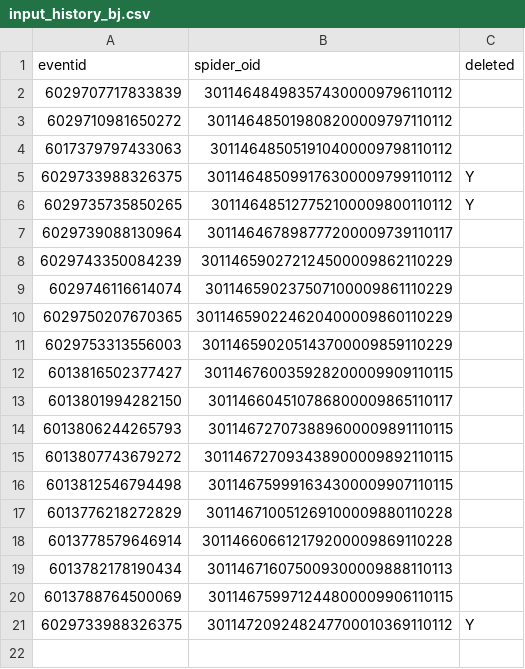
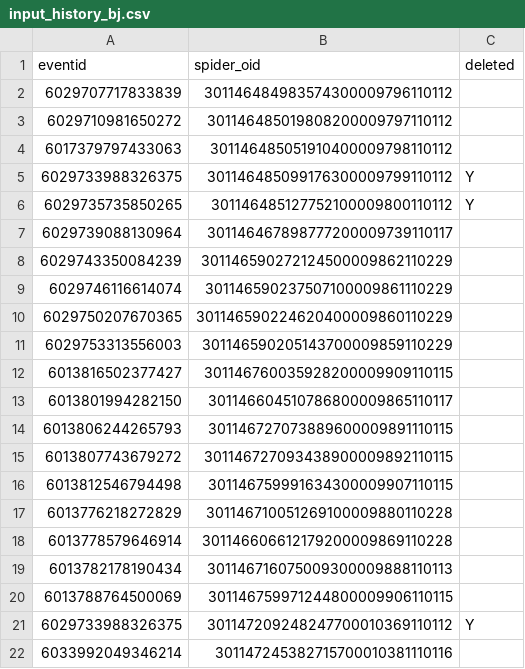
Before and after one commit to jing0523/trafficeventSpider, a CSV file: eventSpider/input_join/input_history_bj.csv, drawn as a sheet; the diff names each change by its address in the sheet, - before the commit and + after, or states it on an @@ line.

Commit message:
spider: add shanghai - roadwork events

```diff
--- a/eventSpider/input_join/input_history_bj.csv
+++ b/eventSpider/input_join/input_history_bj.csv
+row 22: 6033992049346214 | 301147245382715700010381110116
```
Also changed, not shown: eventSpider/input_join/input_history.csv, 5 other files.
